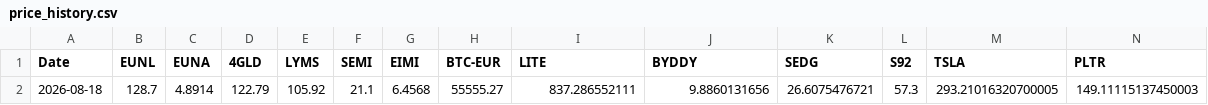
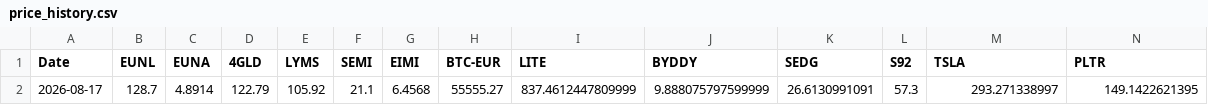
Before and after one commit to S540d/Boersenspiel, a CSV file: data/price_history.csv, drawn as a sheet; only a part is shown; removed rows and columns are numbered as before the commit, all else as after; rows hold the shown columns only; the diff names each change by its address in the sheet, - before the commit and + after, or states it on an @@ line.

```diff
--- a/data/price_history.csv
+++ b/data/price_history.csv
-row 2: 2026-08-18 | 128.7 | 4.8914 | 122.79 | 105.92 | 21.1 | 6.4568 | 55555.27 | 837.286552111 | 9.8860131656 | 26.6075476721 | 57.3 | 293.21016320700005 | 149.11115137450003
+row 2: 2026-08-17 | 128.7 | 4.8914 | 122.79 | 105.92 | 21.1 | 6.4568 | 55555.27 | 837.4612447809999 | 9.888075797599999 | 26.6130991091 | 57.3 | 293.271338997 | 149.1422621395
```
